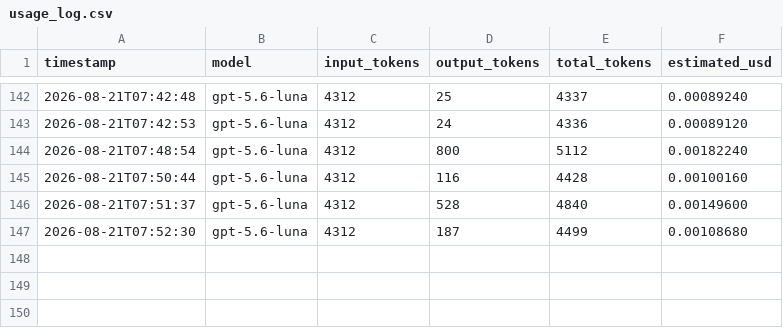
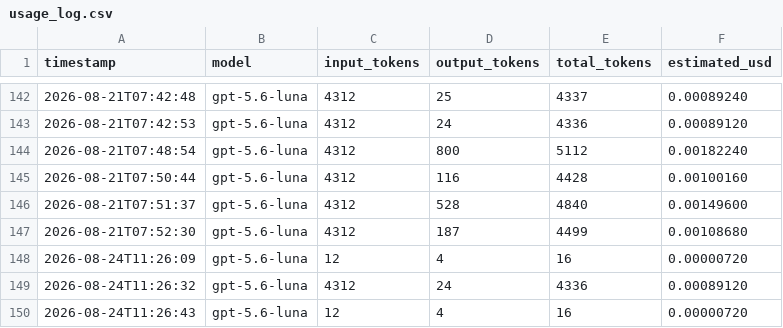
Before and after one commit to iannini25/ColaX-2, a CSV file: StudyHotkey/usage_log.csv, drawn as a sheet; only a part is shown, gaps mark what is left out.

```diff
--- a/StudyHotkey/usage_log.csv
+++ b/StudyHotkey/usage_log.csv
@@ -147 +147,4 @@ timestamp,model,input_tokens,output_tokens,total_tokens,estimated_usd
 2026-08-21T07:52:30,gpt-5.6-luna,4312,187,4499,0.00108680
+2026-08-24T11:26:09,gpt-5.6-luna,12,4,16,0.00000720
+2026-08-24T11:26:32,gpt-5.6-luna,4312,24,4336,0.00089120
+2026-08-24T11:26:43,gpt-5.6-luna,12,4,16,0.00000720
```
Also changed, not shown: 5 other files.
